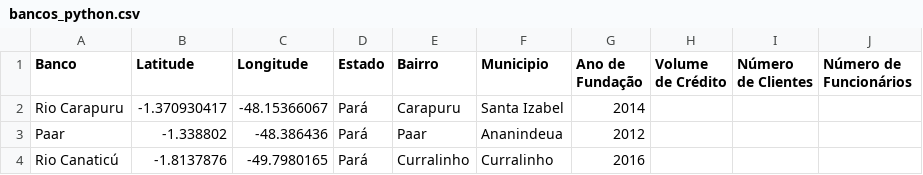
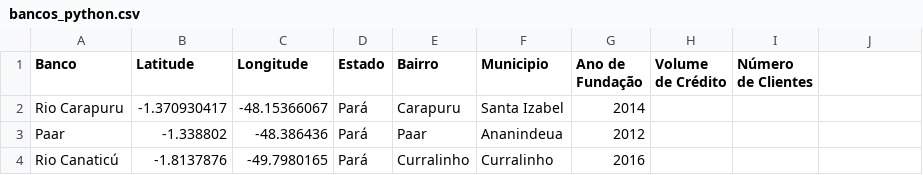
Before and after one commit to GabrielPonte/CompSoc, a CSV file: bancos_python.csv, drawn as a sheet; only a part is shown.

Commit message:
Update bancos_python.csv

```diff
--- a/bancos_python.csv
+++ b/bancos_python.csv
@@ -1,2 +1,2 @@
-Banco,Latitude,Longitude,Estado,Bairro,Municipio,Ano de Fundação,Volume de Crédito,Número de Clientes,Número de Funcionários
+Banco,Latitude,Longitude,Estado,Bairro,Municipio,Ano de Fundação,Volume de Crédito,Número de Clientes
 Rio Carapuru,-1.370930417,-48.15366067,Pará,Carapuru,Santa Izabel,2014
```
